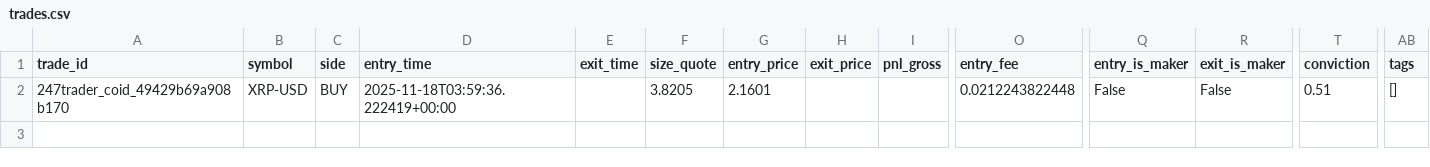
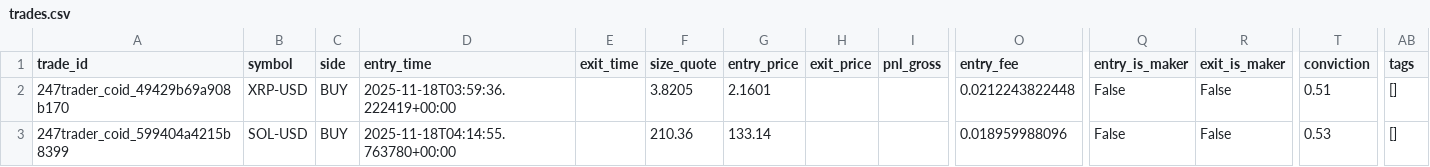
Before and after one commit to aelhadee/247trader-V2, a CSV file: data/trades/trades.csv, drawn as a sheet; only a part is shown, gaps mark what is left out; rows hold the shown columns only; the diff names each change by its address in the sheet, - before the commit and + after, or states it on an @@ line.

```diff
--- a/data/trades/trades.csv
+++ b/data/trades/trades.csv
+row 3: 247trader_coid_599404a4215b8399 | SOL-USD | BUY | 2025-11-18T04:14:55.763780+00:00 |  | 210.36 | 133.14 |  |  | 0.018959988096 | False | False | 0.53 | []
```
Also changed, not shown: 9 other files.
